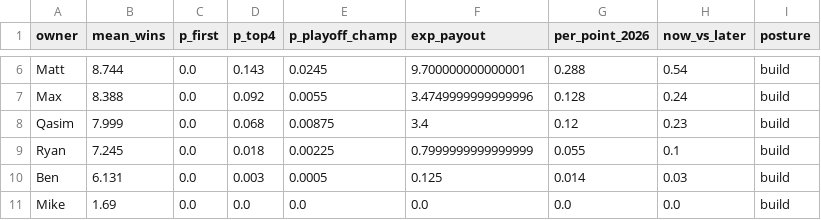
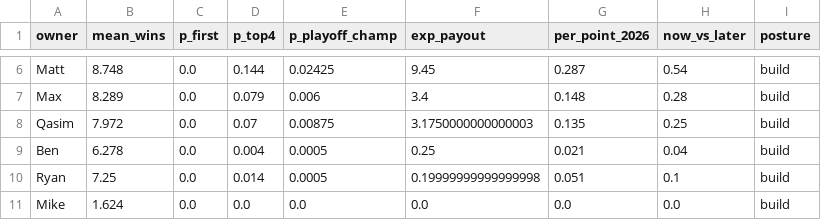
Before and after one commit to jdant19/dynasty-front-office, a CSV file: data/processed/decide_deadline_posture.csv, drawn as a sheet; only a part is shown, gaps mark what is left out; removed rows and columns are numbered as before the commit, all else as after; the diff covers the shown part only; the diff names each change by its address in the sheet, - before the commit and + after, or states it on an @@ line.

```diff
--- a/data/processed/decide_deadline_posture.csv
+++ b/data/processed/decide_deadline_posture.csv
-B6 (mean_wins): 8.744
+B6 (mean_wins): 8.748
-D6 (p_top4): 0.143
+D6 (p_top4): 0.144
-E6 (p_playoff_champ): 0.0245
+E6 (p_playoff_champ): 0.02425
-F6 (exp_payout): 9.700000000000001
+F6 (exp_payout): 9.45
-G6 (per_point_2026): 0.288
+G6 (per_point_2026): 0.287
-B7 (mean_wins): 8.388
+B7 (mean_wins): 8.289
-D7 (p_top4): 0.092
+D7 (p_top4): 0.079
-E7 (p_playoff_champ): 0.0055
+E7 (p_playoff_champ): 0.006
-F7 (exp_payout): 3.4749999999999996
+F7 (exp_payout): 3.4
-G7 (per_point_2026): 0.128
+G7 (per_point_2026): 0.148
-H7 (now_vs_later): 0.24
+H7 (now_vs_later): 0.28
-B8 (mean_wins): 7.999
+B8 (mean_wins): 7.972
-D8 (p_top4): 0.068
+D8 (p_top4): 0.07
-F8 (exp_payout): 3.4
+F8 (exp_payout): 3.1750000000000003
-G8 (per_point_2026): 0.12
+G8 (per_point_2026): 0.135
-H8 (now_vs_later): 0.23
+H8 (now_vs_later): 0.25
-row 9: Ryan | 7.245 | 0.0 | 0.018 | 0.00225 | 0.7999999999999999 | 0.055 | 0.1 | build
-B9 (mean_wins): 6.131
+B9 (mean_wins): 6.278
-D9 (p_top4): 0.003
+D9 (p_top4): 0.004
-F9 (exp_payout): 0.125
+F9 (exp_payout): 0.25
-G9 (per_point_2026): 0.014
+G9 (per_point_2026): 0.021
-H9 (now_vs_later): 0.03
+H9 (now_vs_later): 0.04
+row 10: Ryan | 7.25 | 0.0 | 0.014 | 0.0005 | 0.19999999999999998 | 0.051 | 0.1 | build
-B11 (mean_wins): 1.69
+B11 (mean_wins): 1.624
```
Also changed, not shown: 28 edited cells elsewhere in this file, data/processed/decide_playoffs_adds.csv, data/processed/proj_week.csv, 15 other files.
